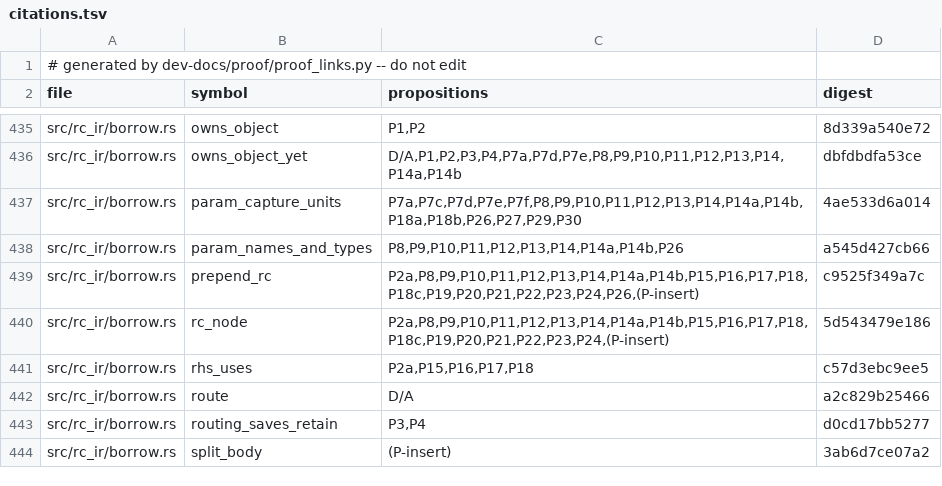
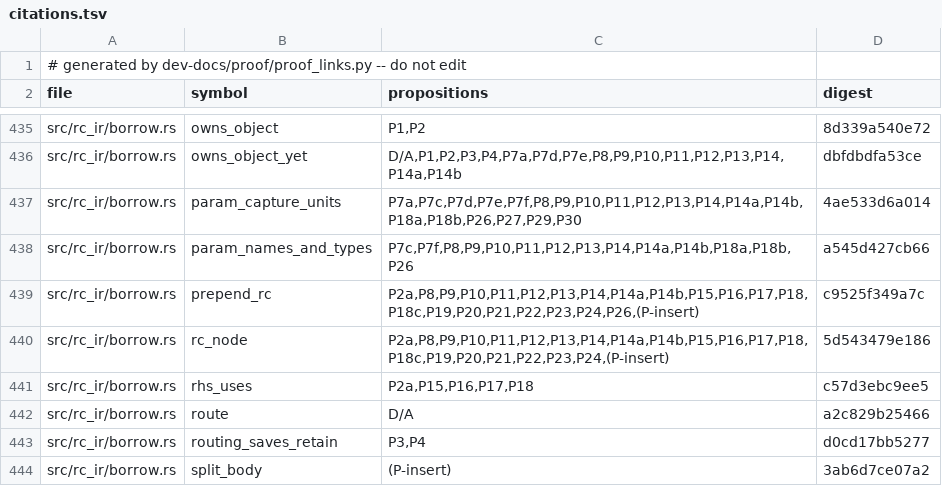
Before and after one commit to tttmmmyyyy/fixlang, a TSV file: dev-docs/proof/rc_ir/borrow-cancel/citations.tsv, drawn as a sheet; only a part is shown, gaps mark what is left out.

Commit message:
Regenerate the proof links for param_names_and_types

```diff
--- a/dev-docs/proof/rc_ir/borrow-cancel/citations.tsv
+++ b/dev-docs/proof/rc_ir/borrow-cancel/citations.tsv
@@ -437,3 +437,3 @@ src/rc_ir/borrow.rs	owns_object_yet	D/A,P1,P2,P3,P4,P7a,P7d,P7e,P8,P9,P10,P11,P1
 src/rc_ir/borrow.rs	param_capture_units	P7a,P7c,P7d,P7e,P7f,P8,P9,P10,P11,P12,P13,P14,P14a,P14b,P18a,P18b,P26,P27,P29,P30	4ae533d6a014
-src/rc_ir/borrow.rs	param_names_and_types	P8,P9,P10,P11,P12,P13,P14,P14a,P14b,P26	a545d427cb66
+src/rc_ir/borrow.rs	param_names_and_types	P7c,P7f,P8,P9,P10,P11,P12,P13,P14,P14a,P14b,P18a,P18b,P26	a545d427cb66
 src/rc_ir/borrow.rs	prepend_rc	P2a,P8,P9,P10,P11,P12,P13,P14,P14a,P14b,P15,P16,P17,P18,P18c,P19,P20,P21,P22,P23,P24,P26,(P-insert)	c9525f349a7c
```
Also changed, not shown: 1 other file.
